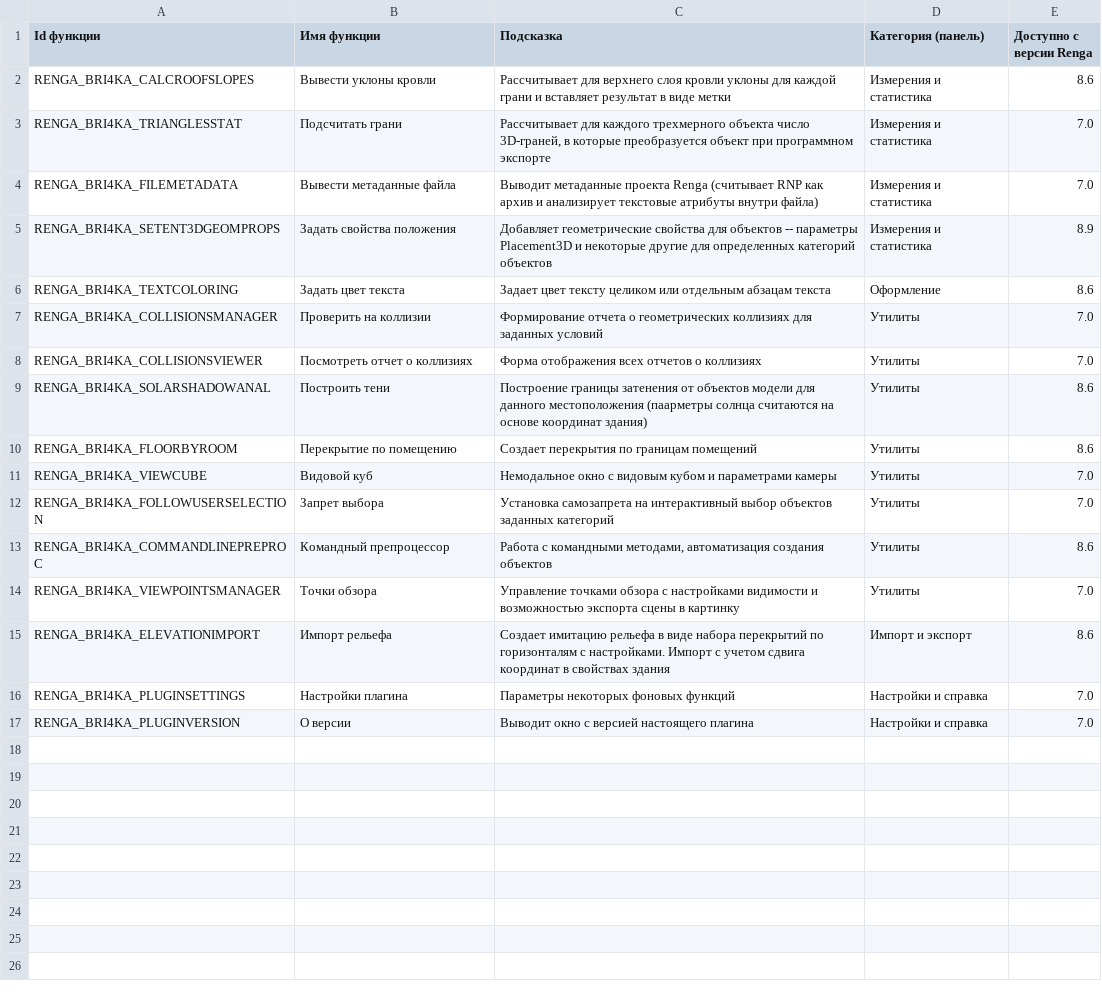
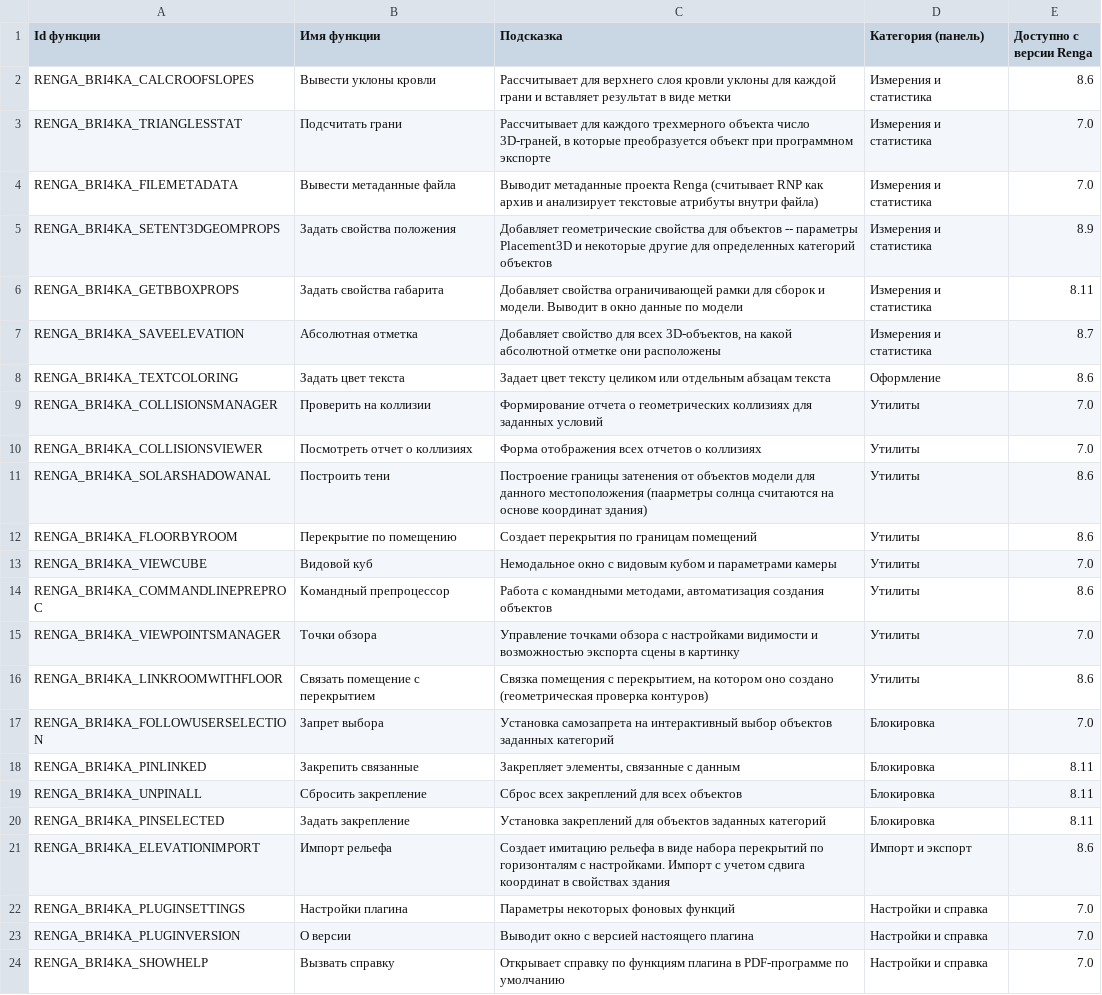
Before and after one commit to Lex-is-BIM/renga_bri4ka, a TSV file: src/RengaBri4kaLoader/PluginMenu.tsv, drawn as a sheet.

Commit message:
upd to 1.1.2
Новые функции
Изменения внутренних методов
Подробнее см. docs\src\updates.md

```diff
--- a/src/RengaBri4kaLoader/PluginMenu.tsv
+++ b/src/RengaBri4kaLoader/PluginMenu.tsv
@@ -5,2 +5,4 @@ RENGA_BRI4KA_FILEMETADATA	Вывести метаданные файла	Выв
 RENGA_BRI4KA_SETENT3DGEOMPROPS	Задать свойства положения	Добавляет геометрические свойства для объектов -- параметры Placement3D и некоторые другие для определенных категорий объектов	Измерения и статистика	8.9
+RENGA_BRI4KA_GETBBOXPROPS	Задать свойства габарита	Добавляет свойства ограничивающей рамки для сборок и модели. Выводит в окно данные по модели	Измерения и статистика	8.11
+RENGA_BRI4KA_SAVEELEVATION	Абсолютная отметка	Добавляет свойство для всех 3D-объектов, на какой абсолютной отметке они расположены	Измерения и статистика	8.7
 RENGA_BRI4KA_TEXTCOLORING	Задать цвет текста	Задает цвет тексту целиком или отдельным абзацам текста	Оформление	8.6
@@ -11,5 +13,9 @@ RENGA_BRI4KA_FLOORBYROOM	Перекрытие по помещению	Созда
 RENGA_BRI4KA_VIEWCUBE	Видовой куб	Немодальное окно с видовым кубом и параметрами камеры	Утилиты	7.0
-RENGA_BRI4KA_FOLLOWUSERSELECTION	Запрет выбора	Установка самозапрета на интерактивный выбор объектов заданных категорий	Утилиты	7.0
 RENGA_BRI4KA_COMMANDLINEPREPROC	Командный препроцессор	Работа с командными методами, автоматизация создания объектов	Утилиты	8.6
 RENGA_BRI4KA_VIEWPOINTSMANAGER	Точки обзора	Управление точками обзора с настройками видимости и возможностью экспорта сцены в картинку	Утилиты	7.0
+RENGA_BRI4KA_LINKROOMWITHFLOOR	Связать помещение с перекрытием	Связка помещения с перекрытием, на котором оно создано (геометрическая проверка контуров)	Утилиты	8.6
+RENGA_BRI4KA_FOLLOWUSERSELECTION	Запрет выбора	Установка самозапрета на интерактивный выбор объектов заданных категорий	Блокировка	7.0
+RENGA_BRI4KA_PINLINKED	Закрепить связанные	Закрепляет элементы, связанные с данным	Блокировка	8.11
+RENGA_BRI4KA_UNPINALL	Сбросить закрепление	Сброс всех закреплений для всех объектов	Блокировка	8.11
+RENGA_BRI4KA_PINSELECTED	Задать закрепление	Установка закреплений для объектов заданных категорий	Блокировка	8.11
 RENGA_BRI4KA_ELEVATIONIMPORT	Импорт рельефа	Создает имитацию рельефа в виде набора перекрытий по горизонталям с настройками. Импорт с учетом сдвига координат в свойствах здания	Импорт и экспорт	8.6
@@ -17 +23,2 @@ RENGA_BRI4KA_PLUGINSETTINGS	Настройки плагина	Параметры
 RENGA_BRI4KA_PLUGINVERSION	О версии	Выводит окно с версией настоящего плагина	Настройки и справка	7.0
+RENGA_BRI4KA_SHOWHELP	Вызвать справку	Открывает справку по функциям плагина в PDF-программе по умолчанию	Настройки и справка	7.0
```
Also changed, not shown: 48 other files.
